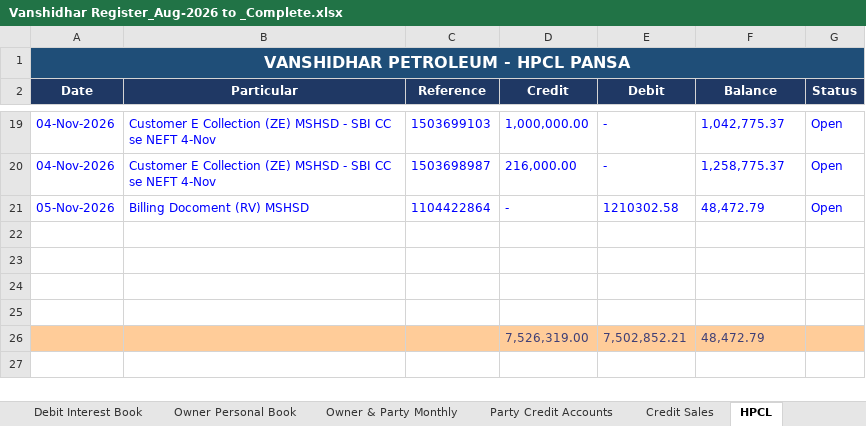
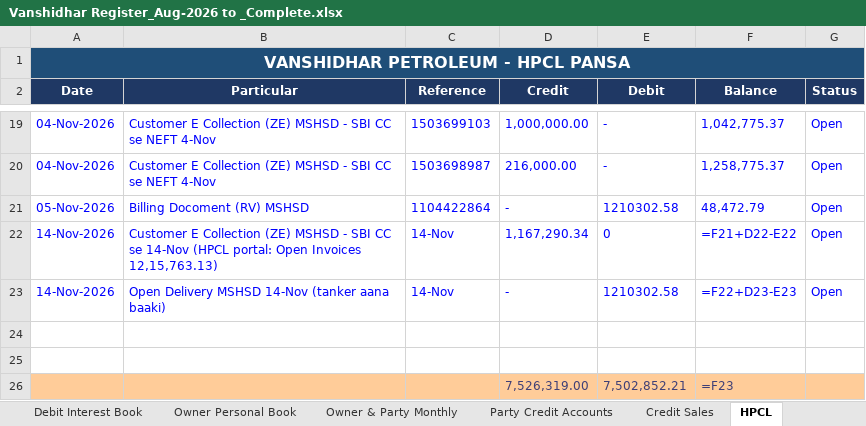
Before and after one commit to vanshidharpetroleum-hue/VANSHIDHAR-PETROLEUM-HPCL-PORTAL-01, an Excel workbook: Vanshidhar Register_Aug-2026 to _Complete.xlsx, sheet HPCL, drawn as a sheet; only a part is shown, gaps mark what is left out; values as stored, in another font and other column widths than the file's, no borders; formulas without a stored value are shown as written; charts and pictures not drawn; removed rows and columns are numbered as before the commit, all else as after; the diff names each change by its address in the sheet, - before the commit and + after, or states it on an @@ line.

```diff
--- a/Vanshidhar Register_Aug-2026 to _Complete.xlsx (sheet HPCL)
+++ b/Vanshidhar Register_Aug-2026 to _Complete.xlsx (sheet HPCL)
+row 22: 14-Nov-2026 | Customer E Collection (ZE) MSHSD - SBI CC se 14-Nov (HPCL portal: Open Invoices 12,15,763.13) | 14-Nov | 1,167,290.34 | 0 | =F21+D22-E22 | Open
+row 23: 14-Nov-2026 | Open Delivery MSHSD 14-Nov (tanker aana baaki) | 14-Nov | - | 1210302.58 | =F22+D23-E23 | Open
-row 24: (empty)
-row 25: (empty)
-F26 (Balance): 48,472.79
+F26 (Balance): =F23
```
Also changed, not shown: 5 other files.
